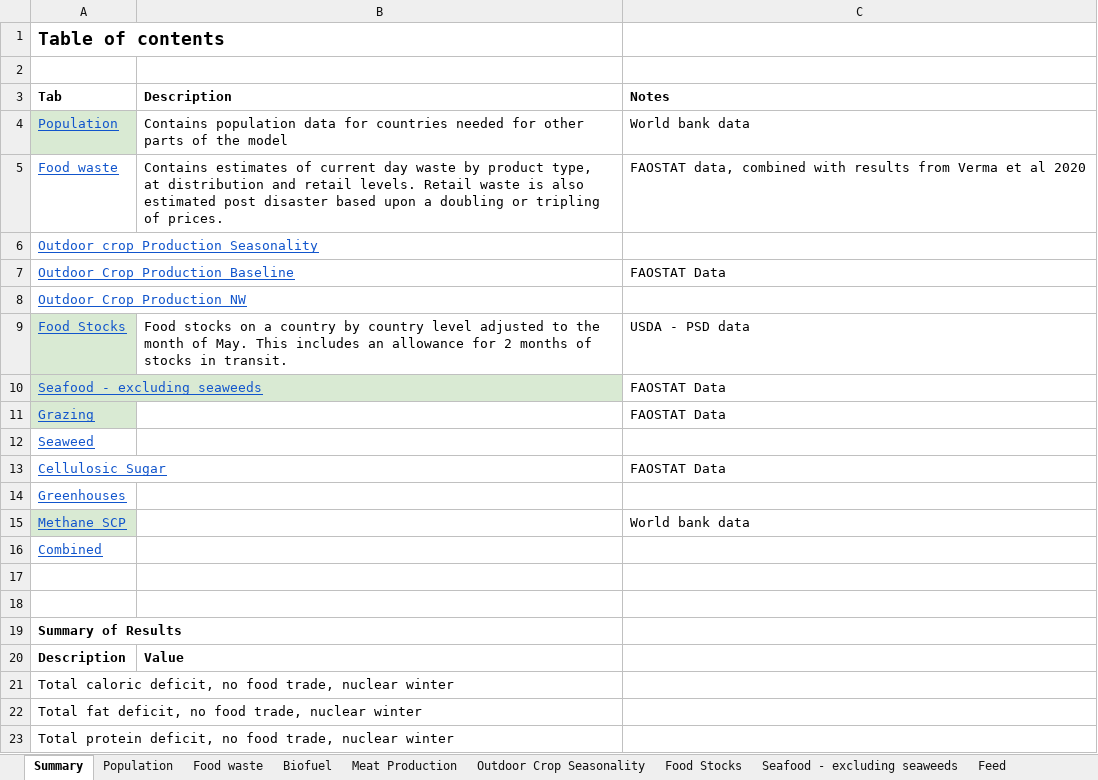
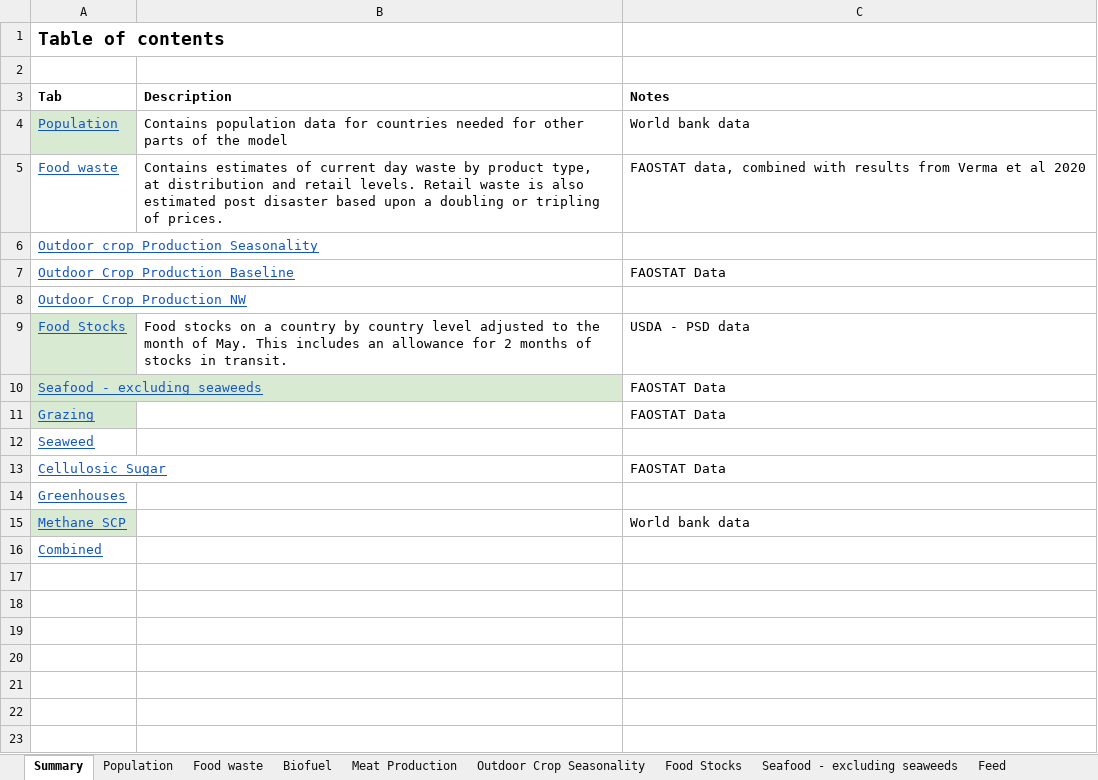
Before and after one commit to allfed/allfed-integrated-model, an Excel workbook: data/no_food_trade/raw_data/Integrated Model With No Food Trade.xlsx, sheet Summary, drawn as a sheet; values as stored, in another font and other column widths than the file's, no borders; charts and pictures not drawn; the diff names each change by its address in the sheet, - before the commit and + after, or states it on an @@ line.

```diff
--- a/data/no_food_trade/raw_data/Integrated Model With No Food Trade.xlsx (sheet Summary)
+++ b/data/no_food_trade/raw_data/Integrated Model With No Food Trade.xlsx (sheet Summary)
-row 17: (empty)
-row 18: (empty)
-row 19: Summary of Results
-row 20: Description | Value
-row 21: Total caloric deficit, no food trade, nuclear winter
-row 22: Total fat deficit, no food trade, nuclear winter
-row 23: Total protein deficit, no food trade, nuclear winter
```
Also changed, not shown: sheet Food Stocks, formulas that keep their value, charts or pictures, data/Supplemental_Data.xlsx, 27 other files.
